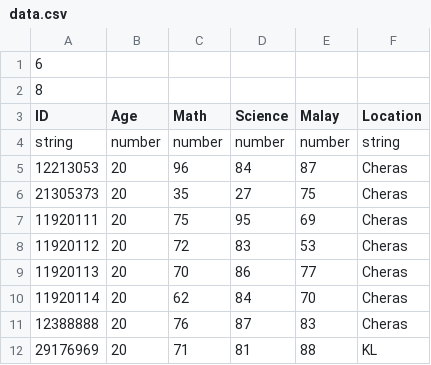
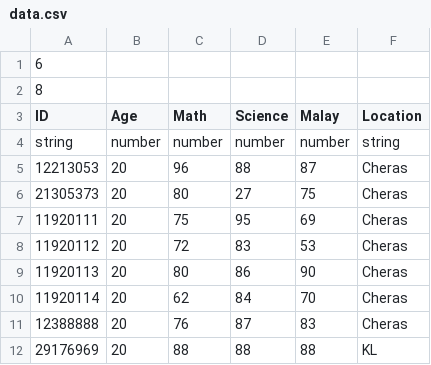
Before and after one commit to bekhungyi/cpp-shell, a CSV file: load/data.csv, drawn as a sheet.

```diff
--- a/load/data.csv
+++ b/load/data.csv
@@ -4,9 +4,9 @@ ID, Age, Math, Science, Malay, Location
 string, number, number, number, number, string
-12213053, 20, 96, 84, 87, Cheras
-21305373, 20, 35, 27, 75, Cheras
+12213053, 20, 96, 88, 87, Cheras
+21305373, 20, 80, 27, 75, Cheras
 11920111, 20, 75, 95, 69, Cheras
 11920112, 20, 72, 83, 53, Cheras
-11920113, 20, 70, 86, 77, Cheras
+11920113, 20, 80, 86, 90, Cheras
 11920114, 20, 62, 84, 70, Cheras
 12388888, 20, 76, 87, 83, Cheras
-29176969, 20, 71, 81, 88, KL
+29176969, 20, 88, 88, 88, KL
```
Also changed, not shown: 8 other files.
